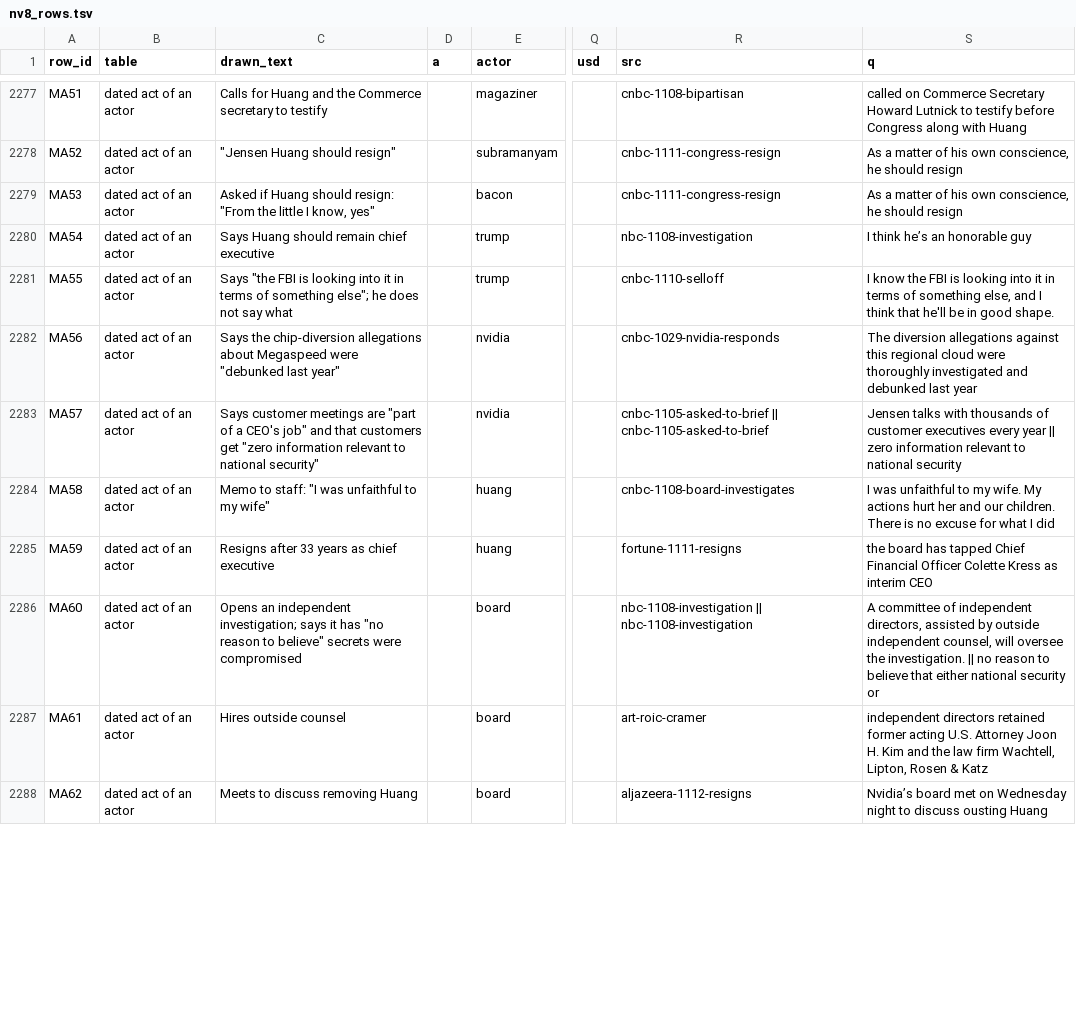
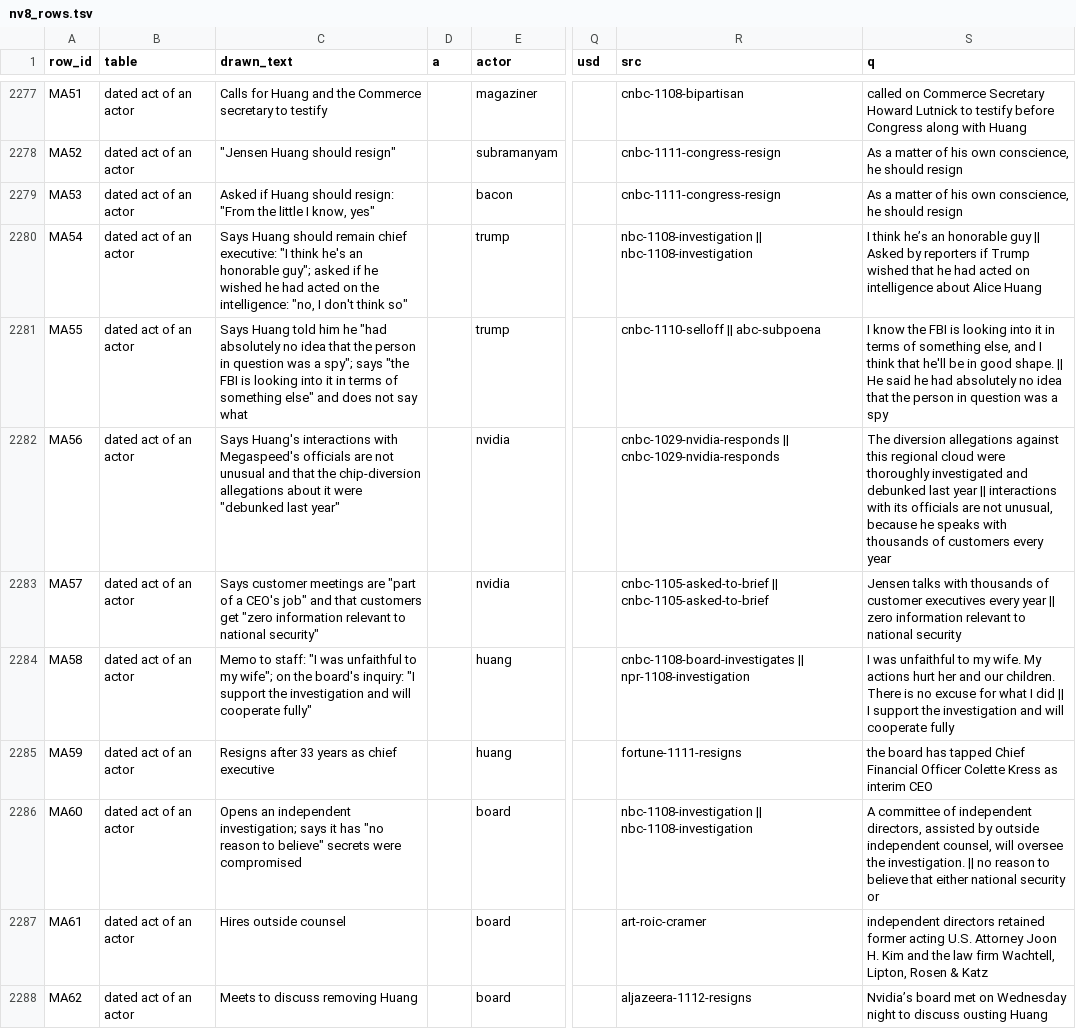
Before and after one commit to kevinnbass/huang-fifteen-days-mapped, a TSV file: research/nv8_rows.tsv, drawn as a sheet; only a part is shown, gaps mark what is left out; the diff covers the shown part only; the diff names each change by its address in the sheet, - before the commit and + after, or states it on an @@ line.

```diff
--- a/research/nv8_rows.tsv
+++ b/research/nv8_rows.tsv
-C2280 (drawn_text): …remain chief executive
+C2280 (drawn_text): …remain chief executive: "I think he's an honorable guy"; asked if he wished he had acted on the intelligence: "no, I don't think so"
-R2280 (src): nbc-1108-investigation
+R2280 (src): nbc-1108-investigation || nbc-1108-investigation
-S2280 (q): …honorable guy
+S2280 (q): …honorable guy || Asked by reporters if Trump wished that he had acted on intelligence about Alice Huang
-C2281 (drawn_text): Says "the FBI is looking into it in terms of something else"; he does not…
+C2281 (drawn_text): Says Huang told him he "had absolutely no idea that the person in question was a spy"; says "the FBI is looking into it in terms of something else" and does not…
-R2281 (src): cnbc-1110-selloff
+R2281 (src): cnbc-1110-selloff || abc-subpoena
-S2281 (q): …good shape.
+S2281 (q): …good shape. || He said he had absolutely no idea that the person in question was a spy
-C2282 (drawn_text): Says the chip-diversion allegations about Megaspeed were "debunked…
+C2282 (drawn_text): Says Huang's interactions with Megaspeed's officials are not unusual and that the chip-diversion allegations about it were "debunked…
-R2282 (src): cnbc-1029-nvidia-responds
+R2282 (src): cnbc-1029-nvidia-responds || cnbc-1029-nvidia-responds
-S2282 (q): …last year
+S2282 (q): …last year || interactions with its officials are not unusual, because he speaks with thousands of customers every year
-C2284 (drawn_text): …to my wife"
+C2284 (drawn_text): …to my wife"; on the board's inquiry: "I support the investigation and will cooperate fully"
-R2284 (src): cnbc-1108-board-investigates
+R2284 (src): cnbc-1108-board-investigates || npr-1108-investigation
-S2284 (q): …I did
+S2284 (q): …I did || I support the investigation and will cooperate fully
```
Also changed, not shown: 8 added rows and 12 edited cells elsewhere in this file, research/evidence.tsv, 7 other files.
